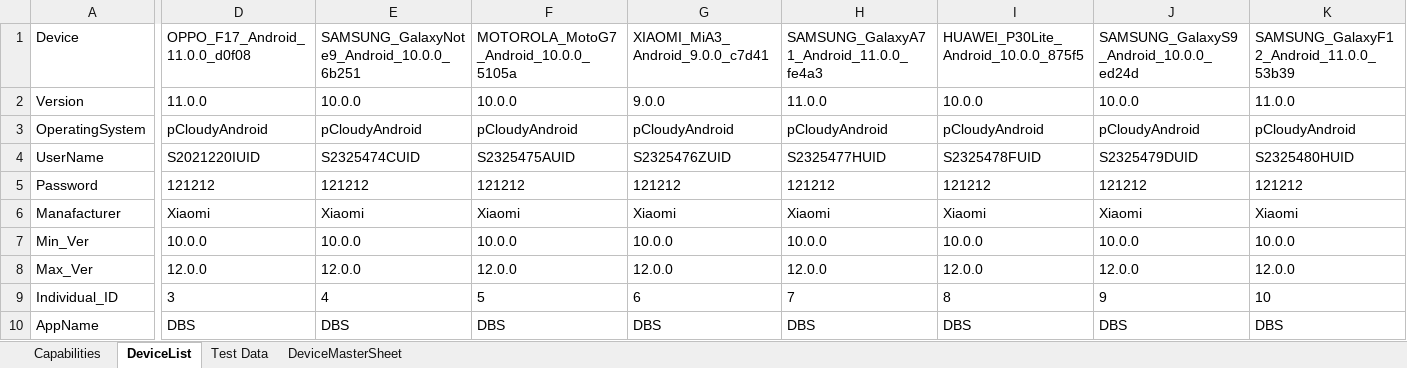
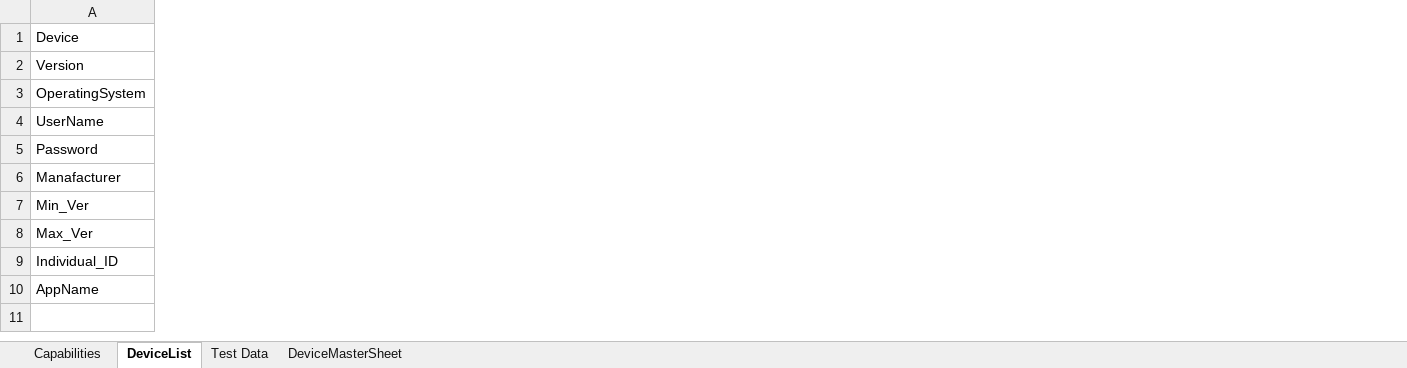
Before and after one commit to ShafqatLetCode/IE_Framework_mobile, an Excel workbook: ExecutionTestData/Batch4/TestData.xlsx, sheet DeviceList, drawn as a sheet; only a part is shown, gaps mark what is left out; values as stored, in another font and other column widths than the file's, no borders; the diff covers the shown part only; the diff names each change by its address in the sheet, - before the commit and + after, or states it on an @@ line.

```diff
--- a/ExecutionTestData/Batch4/TestData.xlsx (sheet DeviceList)
+++ b/ExecutionTestData/Batch4/TestData.xlsx (sheet DeviceList)
-column D, rows 1-10: OPPO_F17_Android_11.0.0_d0f08 | 11.0.0 | pCloudyAndroid | S2021220IUID | 121212 | Xiaomi | 10.0.0 | 12.0.0 | 3 | DBS
-column E, rows 1-10: SAMSUNG_GalaxyNote9_Android_10.0.0_6b251 | 10.0.0 | pCloudyAndroid | S2325474CUID | 121212 | Xiaomi | 10.0.0 | 12.0.0 | 4 | DBS
-column F, rows 1-10: MOTOROLA_MotoG7_Android_10.0.0_5105a | 10.0.0 | pCloudyAndroid | S2325475AUID | 121212 | Xiaomi | 10.0.0 | 12.0.0 | 5 | DBS
-column G, rows 1-10: XIAOMI_MiA3_Android_9.0.0_c7d41 | 9.0.0 | pCloudyAndroid | S2325476ZUID | 121212 | Xiaomi | 10.0.0 | 12.0.0 | 6 | DBS
-column H, rows 1-10: SAMSUNG_GalaxyA71_Android_11.0.0_fe4a3 | 11.0.0 | pCloudyAndroid | S2325477HUID | 121212 | Xiaomi | 10.0.0 | 12.0.0 | 7 | DBS
-column I, rows 1-10: HUAWEI_P30Lite_Android_10.0.0_875f5 | 10.0.0 | pCloudyAndroid | S2325478FUID | 121212 | Xiaomi | 10.0.0 | 12.0.0 | 8 | DBS
-column J, rows 1-10: SAMSUNG_GalaxyS9_Android_10.0.0_ed24d | 10.0.0 | pCloudyAndroid | S2325479DUID | 121212 | Xiaomi | 10.0.0 | 12.0.0 | 9 | DBS
-column K, rows 1-10: SAMSUNG_GalaxyF12_Android_11.0.0_53b39 | 11.0.0 | pCloudyAndroid | S2325480HUID | 121212 | Xiaomi | 10.0.0 | 12.0.0 | 10 | DBS
```
Also changed, not shown: 10 removed columns elsewhere in this sheet, sheet Capabilities, ExecutionTestData/Batch1/TestData.xlsx, ExecutionTestData/Batch2/TestData.xlsx, 4 other files.
